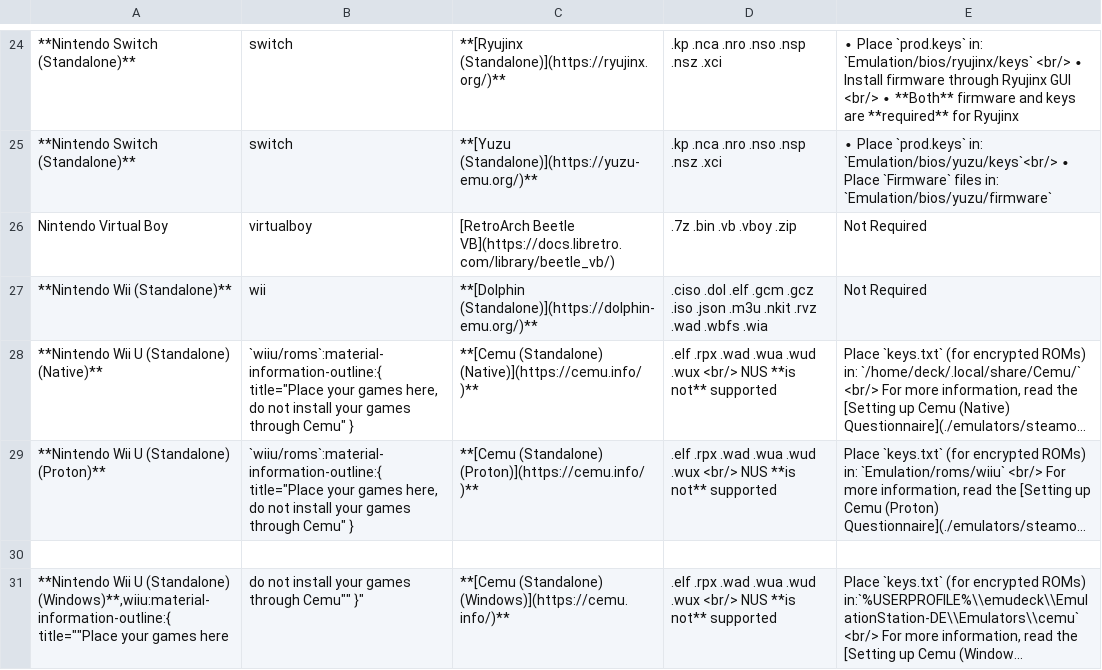
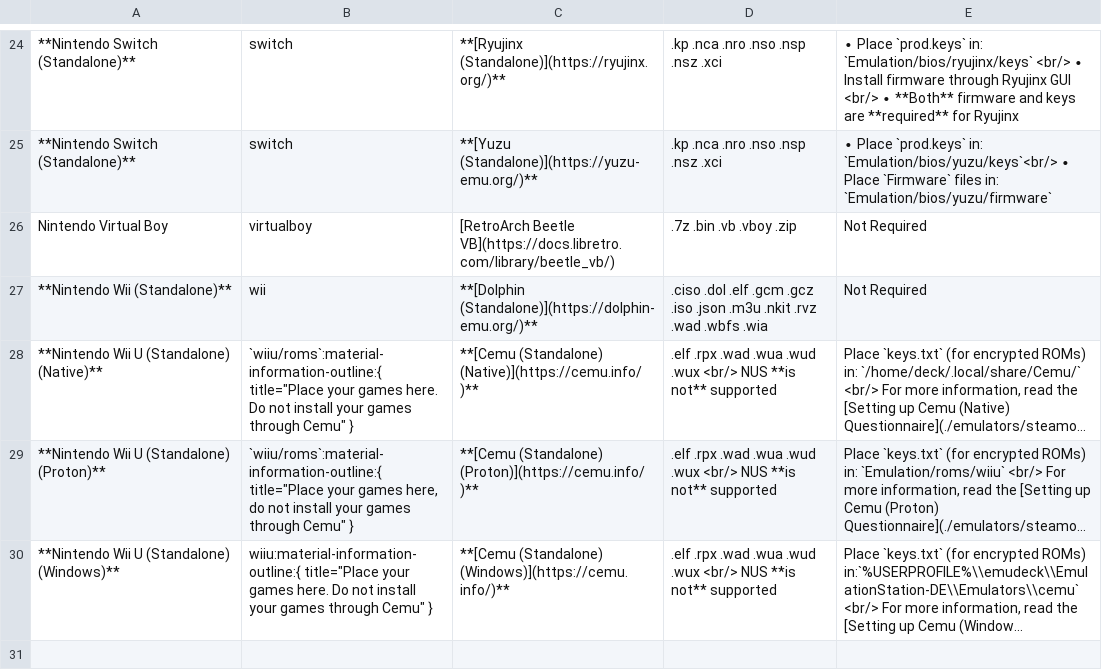
Before and after one commit to EmuDeck/emudeck.github.io, a CSV file: docs/tables/nintendo-cheat-sheet.csv, drawn as a sheet; only a part is shown, gaps mark what is left out; long unchanged cells end in …; removed rows and columns are numbered as before the commit, all else as after; the diff names each change by its address in the sheet, - before the commit and + after, or states it on an @@ line.

Commit message:
[Cheat Sheet] Fix formatting

```diff
--- a/docs/tables/nintendo-cheat-sheet.csv
+++ b/docs/tables/nintendo-cheat-sheet.csv
-B28: …your games here, do not install…
+B28: …your games here. Do not install…
-row 30: (empty)
-A30: …U (Standalone) (Windows)**,wiiu:material-information-outline:{ title=""Place your games here
+A30: …U (Standalone) (Windows)**
-B30: do not install your games through Cemu"" }"
+B30: wiiu:material-information-outline:{ title="Place your games here. Do not install your games through Cemu" }
```
